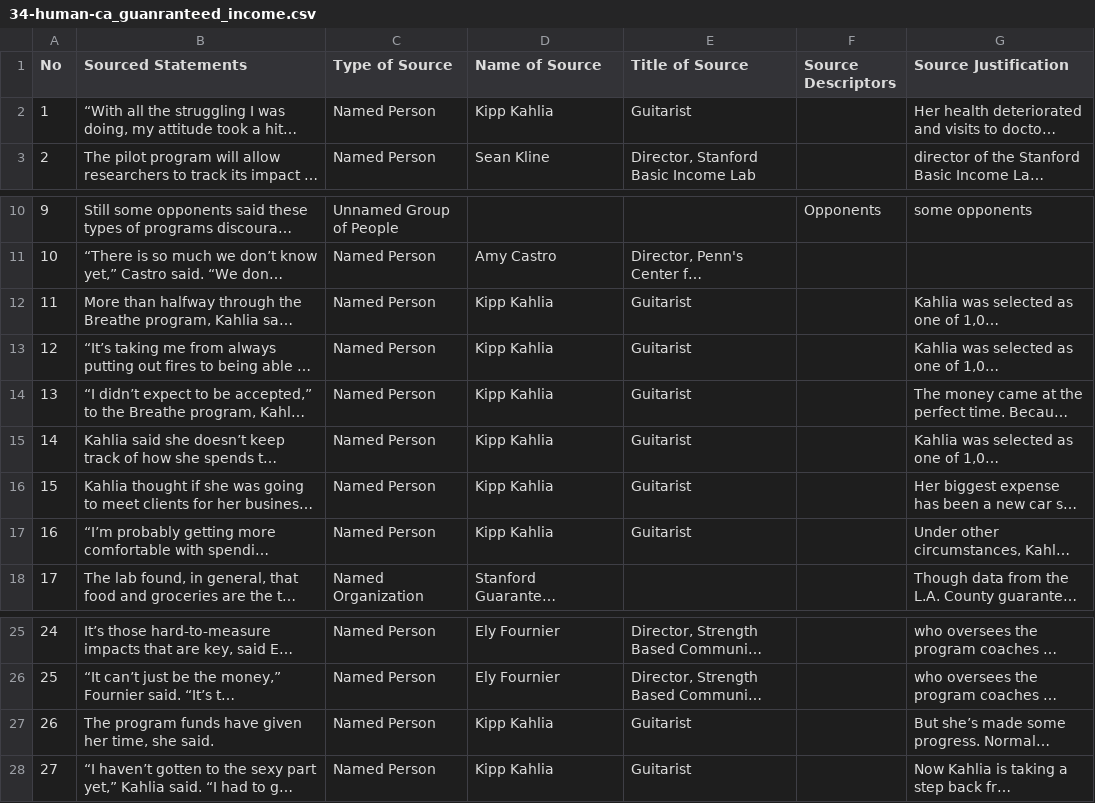
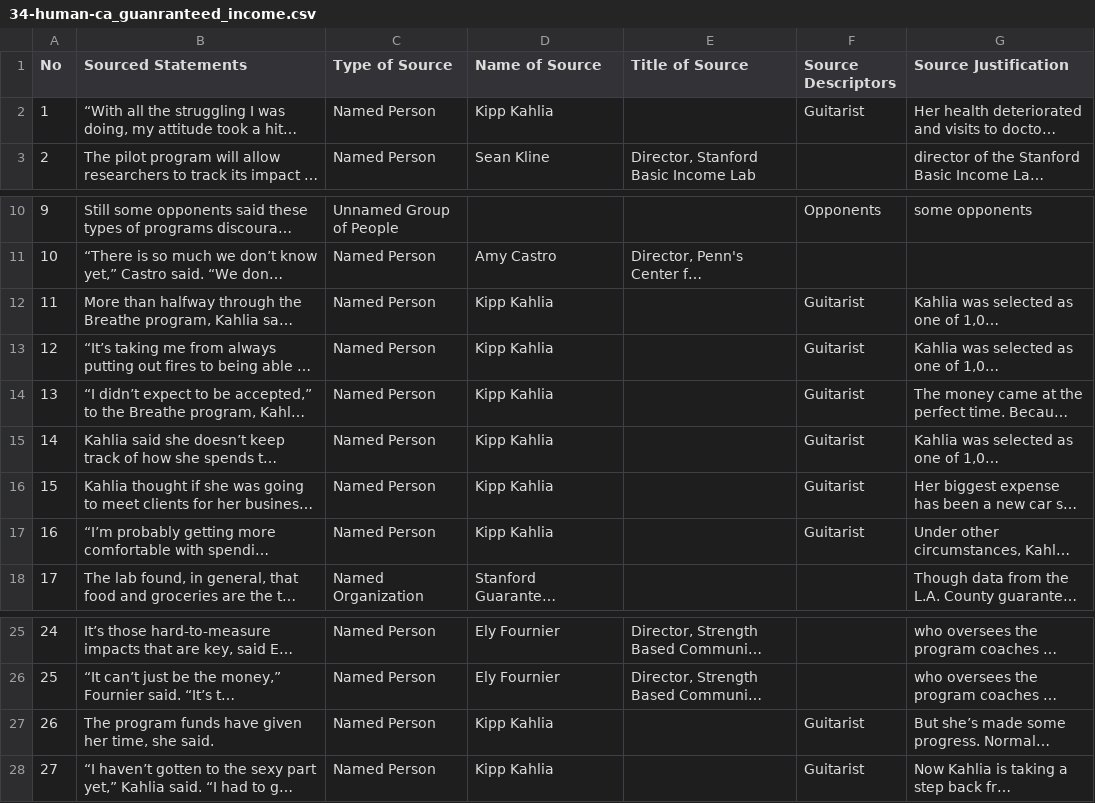
Before and after one commit to MarkkulaCenterJMEthics/llms-journ-sourcing, a CSV file: benchmarking/GT data/GT-2026/34-human-ca_guanranteed_income.csv, drawn as a sheet; only a part is shown, gaps mark what is left out; long unchanged cells end in …; the diff names each change by its address in the sheet, - before the commit and + after, or states it on an @@ line.

```diff
--- a/benchmarking/GT data/GT-2026/34-human-ca_guanranteed_income.csv
+++ b/benchmarking/GT data/GT-2026/34-human-ca_guanranteed_income.csv
-E2 (Title of Source): Guitarist
+E2 (Title of Source): (empty)
-F2 (Source Descriptors): (empty)
+F2 (Source Descriptors): Guitarist
-E12:E17 (Title of Source): Guitarist
+E12:E17 (Title of Source): (empty)
-F12:F17 (Source Descriptors): (empty)
+F12:F17 (Source Descriptors): Guitarist
-E27:E28 (Title of Source): Guitarist
+E27:E28 (Title of Source): (empty)
-F27:F28 (Source Descriptors): (empty)
+F27:F28 (Source Descriptors): Guitarist
```
Also changed, not shown: benchmarking/GT data/GT-2026/22-Judge-rules-breona-taylor.csv, benchmarking/GT data/GT-2026/40-SeattleProtest.csv.
